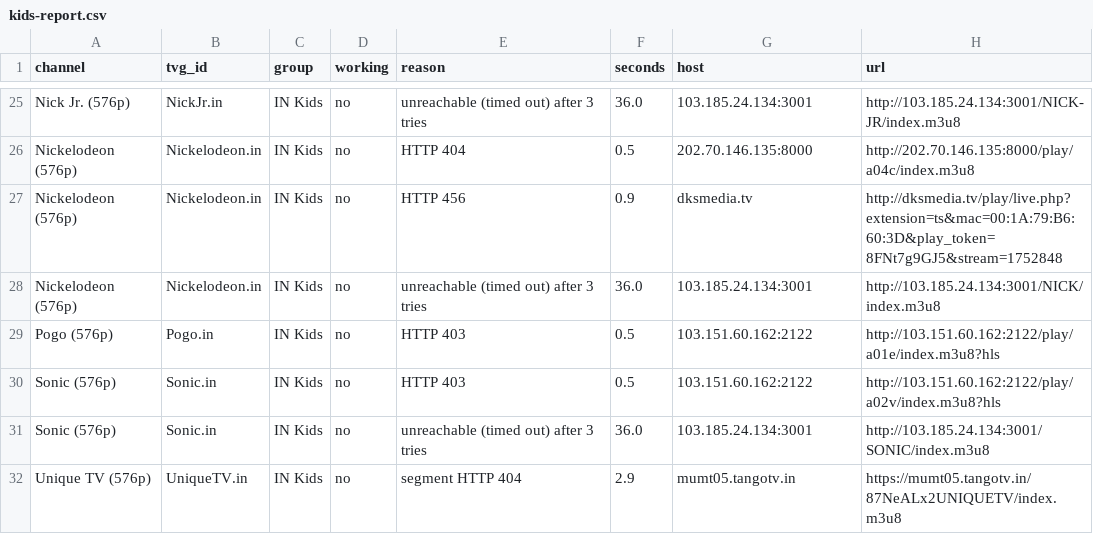
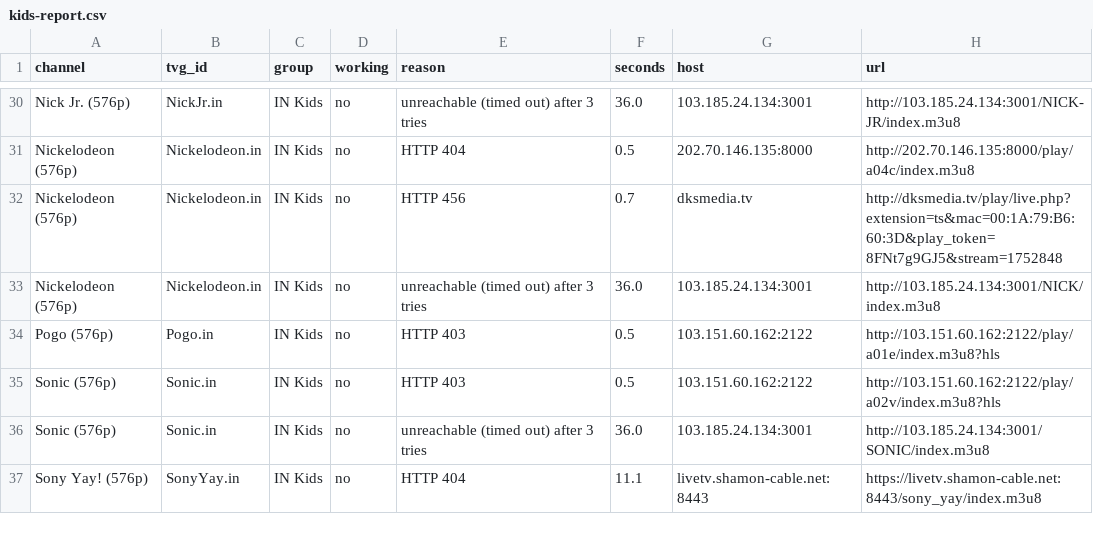
Before and after one commit to Inam321/tv, a CSV file: reports/kids-report.csv, drawn as a sheet; only a part is shown, gaps mark what is left out; the diff covers the shown part only.

```diff
--- a/reports/kids-report.csv
+++ b/reports/kids-report.csv
@@ -26,3 +31,3 @@ Nick Jr. (576p),NickJr.in,IN Kids,no,unreachable (timed out) after 3 tries,36.0,
 Nickelodeon (576p),Nickelodeon.in,IN Kids,no,HTTP 404,0.5,202.70.146.135:8000,http://202.70.146.135:8000/play/a04c/index.m3u8
-Nickelodeon (576p),Nickelodeon.in,IN Kids,no,HTTP 456,0.9,dksmedia.tv,http://dksmedia.tv/play/live.php?extension=ts&mac=00:1A:79:B6:60:3D&play_token=8FNt7g9GJ5&stream=1752848
+Nickelodeon (576p),Nickelodeon.in,IN Kids,no,HTTP 456,0.7,dksmedia.tv,http://dksmedia.tv/play/live.php?extension=ts&mac=00:1A:79:B6:60:3D&play_token=8FNt7g9GJ5&stream=1752848
 Nickelodeon (576p),Nickelodeon.in,IN Kids,no,unreachable (timed out) after 3 tries,36.0,103.185.24.134:3001,http://103.185.24.134:3001/NICK/index.m3u8
@@ -31,2 +36,2 @@ Sonic (576p),Sonic.in,IN Kids,no,HTTP 403,0.5,103.151.60.162:2122,http://103.151
 Sonic (576p),Sonic.in,IN Kids,no,unreachable (timed out) after 3 tries,36.0,103.185.24.134:3001,http://103.185.24.134:3001/SONIC/index.m3u8
-Unique TV (576p),UniqueTV.in,IN Kids,no,segment HTTP 404,2.9,mumt05.tangotv.in,https://mumt05.tangotv.in/87NeALx2UNIQUETV/index.m3u8
+Sony Yay! (576p),SonyYay.in,IN Kids,no,HTTP 404,11.1,livetv.shamon-cable.net:8443,https://livetv.shamon-cable.net:8443/sony_yay/index.m3u8
```
Also changed, not shown: 5 added rows, 1 moved row and 20 edited cells elsewhere in this file, reports/documentary-report.csv, reports/entertainment-report.csv, 18 other files.
